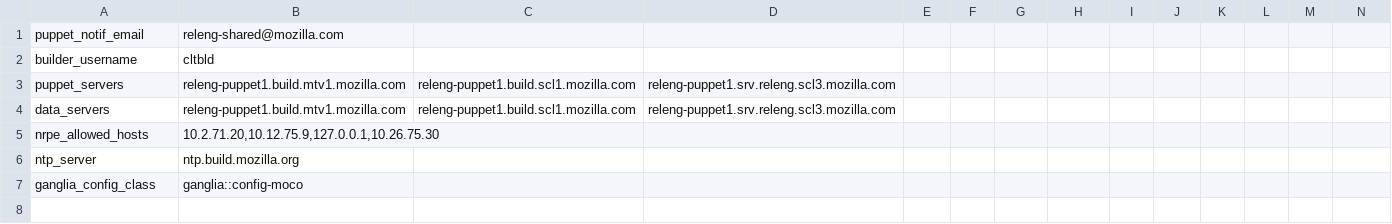
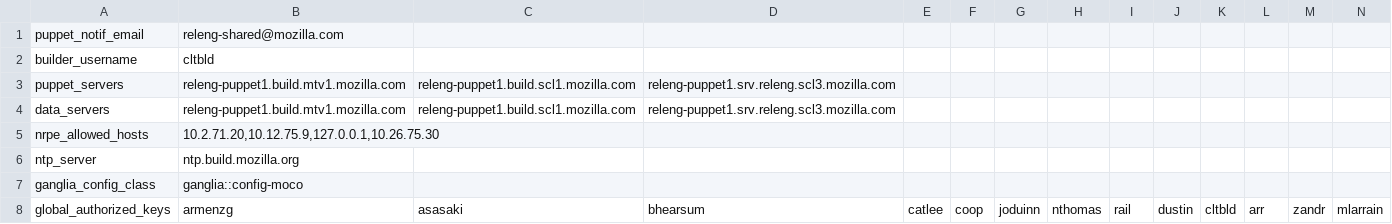
Before and after one commit to mozilla-releng/build-puppet, a CSV file: manifests/extlookup/moco-config.csv, drawn as a sheet; only a part is shown; rows hold the shown columns only; the diff names each change by its address in the sheet, - before the commit and + after, or states it on an @@ line.

Commit message:
Bug 778303: refactor SSH support; r=catlee r=Callek
This sets up ssh and sshd configuration, known_hosts, and allows
authorized_keys to be specified flexibly (and so that moco employees
don't automatically have root on other users' systems!)

Additions:
* sort known hosts
* sort keys.pp
* put ~builder/.ssh/config in a template
* remove jhford, bear(x2), lsblakk, edransch keys
* fix perms for ~/.ssh/

Conflicts:

	manifests/extlookup/default-config.csv
	modules/config/manifests/init.pp
	modules/ssh/manifests/common_known_hosts.pp
	modules/toplevel/manifests/base.pp
	modules/users/manifests/builder/setup.pp

```diff
--- a/manifests/extlookup/moco-config.csv
+++ b/manifests/extlookup/moco-config.csv
+row 8: global_authorized_keys | armenzg | asasaki | bhearsum | catlee | coop | joduinn | nthomas | rail | dustin | cltbld | arr | zandr | mlarrain
```
Also changed, not shown: manifests/extlookup/default-config.csv, 20 other files.
